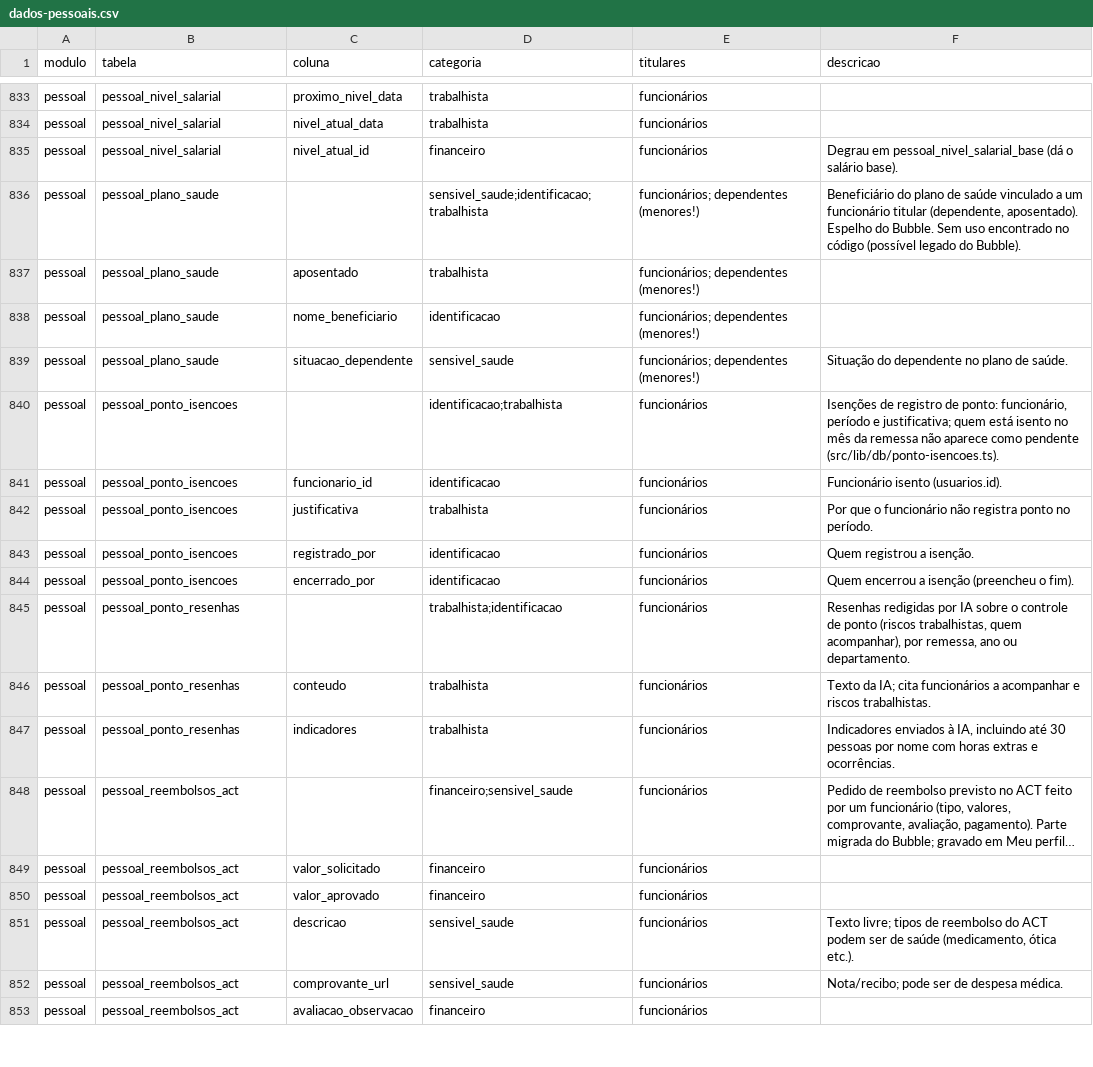
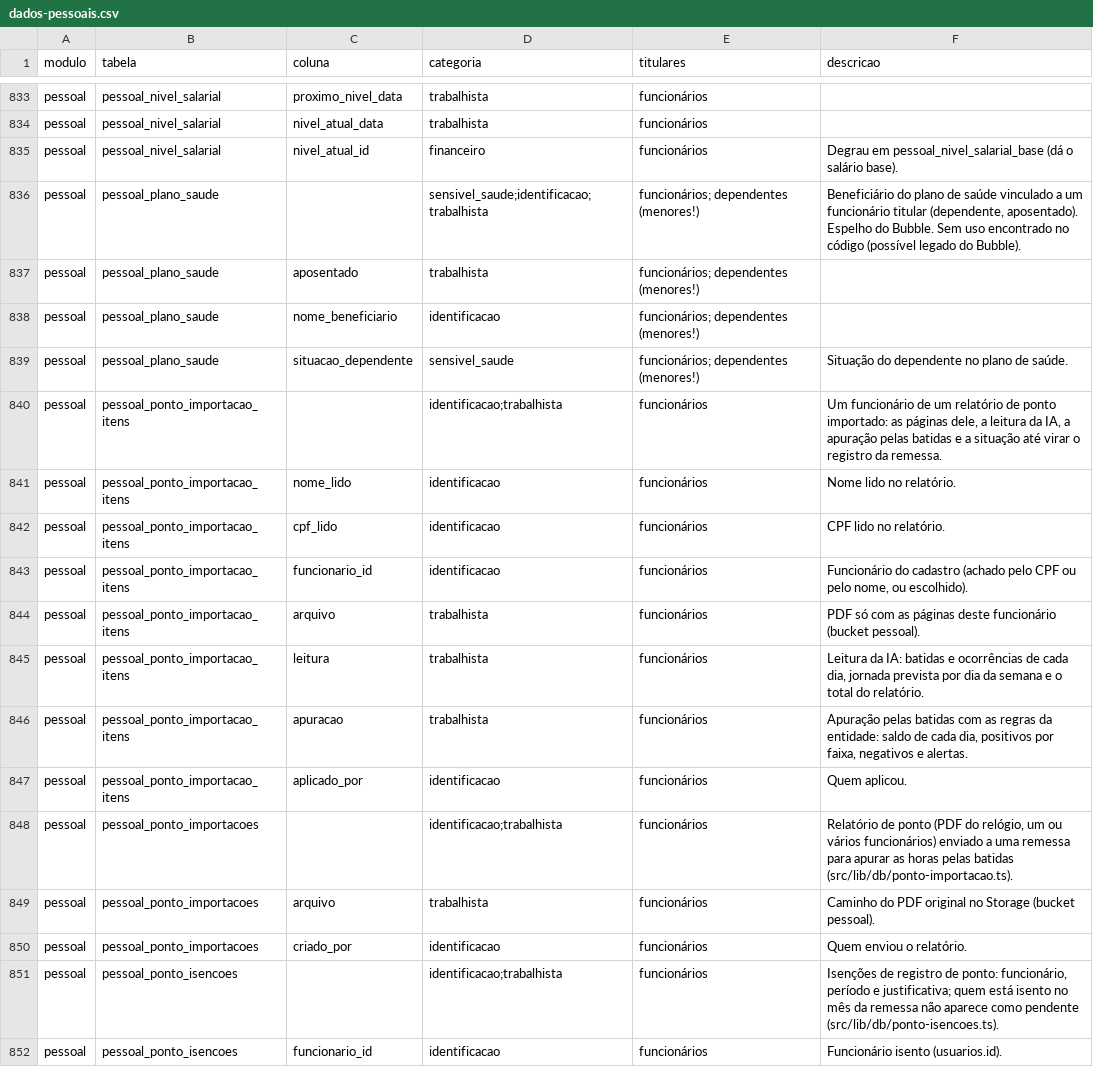
Before and after one commit to brunovillela/confluir_v2, a CSV file: docs/dados/dados-pessoais.csv, drawn as a sheet; only a part is shown, gaps mark what is left out; the shorter side is filled out with more unchanged rows; long unchanged cells end in ….

```diff
--- a/docs/dados/dados-pessoais.csv
+++ b/docs/dados/dados-pessoais.csv
@@ -839,2 +839,13 @@ modulo,tabela,coluna,categoria,titulares,descricao
 "pessoal","pessoal_plano_saude","situacao_dependente","sensivel_saude","funcionários; dependentes (menores!)","Situação do dependente no plano de saúde."
+"pessoal","pessoal_ponto_importacao_itens","","identificacao;trabalhista","funcionários","Um funcionário de um relatório de ponto importado: as páginas dele, a leitura da IA, a apuração pelas batidas e a situação até virar o registro da remessa."
+"pessoal","pessoal_ponto_importacao_itens","nome_lido","identificacao","funcionários","Nome lido no relatório."
+"pessoal","pessoal_ponto_importacao_itens","cpf_lido","identificacao","funcionários","CPF lido no relatório."
+"pessoal","pessoal_ponto_importacao_itens","funcionario_id","identificacao","funcionários","Funcionário do cadastro (achado pelo CPF ou pelo nome, ou escolhido)."
+"pessoal","pessoal_ponto_importacao_itens","arquivo","trabalhista","funcionários","PDF só com as páginas deste funcionário (bucket pessoal)."
+"pessoal","pessoal_ponto_importacao_itens","leitura","trabalhista","funcionários","Leitura da IA: batidas e ocorrências de cada dia, jornada prevista por dia da semana e o total do relatório."
+"pessoal","pessoal_ponto_importacao_itens","apuracao","trabalhista","funcionários","Apuração pelas batidas com as regras da entidade: saldo de cada dia, positivos por faixa, negativos e alertas."
+"pessoal","pessoal_ponto_importacao_itens","aplicado_por","identificacao","funcionários","Quem aplicou."
+"pessoal","pessoal_ponto_importacoes","","identificacao;trabalhista","funcionários","Relatório de ponto (PDF do relógio, um ou vários funcionários) enviado a uma remessa para apurar as horas pelas batidas (src/lib/db/ponto-importacao.ts)."
+"pessoal","pessoal_ponto_importacoes","arquivo","trabalhista","funcionários","Caminho do PDF original no Storage (bucket pessoal)."
+"pessoal","pessoal_ponto_importacoes","criado_por","identificacao","funcionários","Quem enviou o relatório."
 "pessoal","pessoal_ponto_isencoes","","identificacao;trabalhista","funcionários","Isenções de registro de ponto: funcionário, período e justificativa; quem está isento no mês da remessa não aparece como pendente (src/lib/db/ponto-isencoes.ts)."
```
Also changed, not shown: 27 other files.
